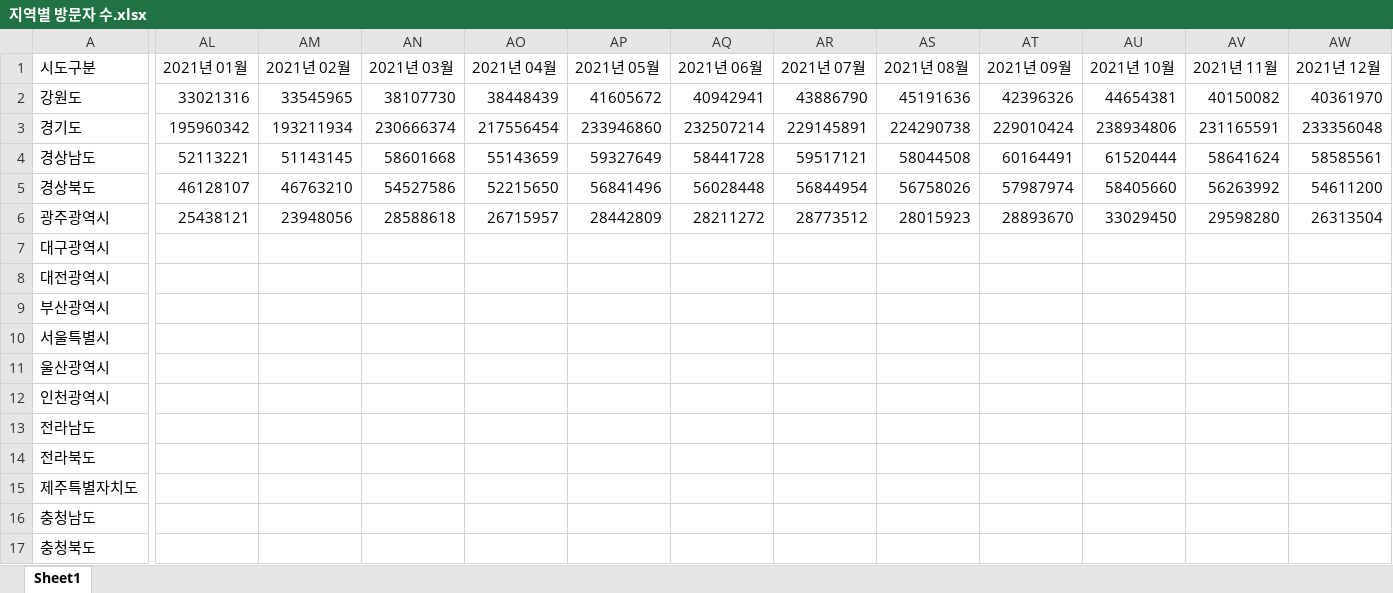
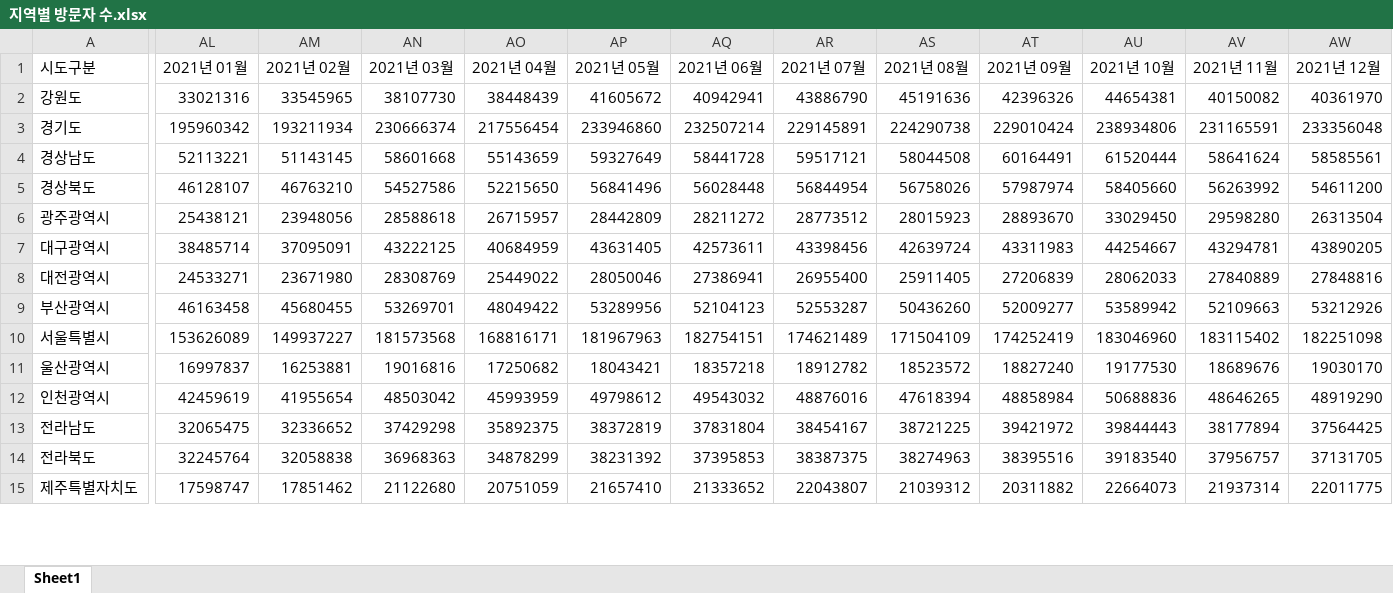
Before and after one commit to shahmaran0207/No-more-use, an Excel workbook: final_project/예측 코드- Python/예측 코드- Python/지역별 방문자 수.xlsx, sheet Sheet1, drawn as a sheet; only a part is shown, gaps mark what is left out; values as stored, in another font and other column widths than the file's, no borders; removed rows and columns are numbered as before the commit, all else as after; rows hold the shown columns only; the diff covers the shown part only; the diff names each change by its address in the sheet, - before the commit and + after, or states it on an @@ line.

```diff
--- a/final_project/예측 코드- Python/예측 코드- Python/지역별 방문자 수.xlsx (sheet Sheet1)
+++ b/final_project/예측 코드- Python/예측 코드- Python/지역별 방문자 수.xlsx (sheet Sheet1)
-AL7 (2021년 01월): (empty)
+AL7 (2021년 01월): 38485714
-AM7 (2021년 02월): (empty)
+AM7 (2021년 02월): 37095091
-AN7 (2021년 03월): (empty)
+AN7 (2021년 03월): 43222125
-AO7 (2021년 04월): (empty)
+AO7 (2021년 04월): 40684959
-AP7 (2021년 05월): (empty)
+AP7 (2021년 05월): 43631405
-AQ7 (2021년 06월): (empty)
+AQ7 (2021년 06월): 42573611
-AR7 (2021년 07월): (empty)
+AR7 (2021년 07월): 43398456
-AS7 (2021년 08월): (empty)
+AS7 (2021년 08월): 42639724
-AT7 (2021년 09월): (empty)
+AT7 (2021년 09월): 43311983
-AU7 (2021년 10월): (empty)
+AU7 (2021년 10월): 44254667
-AV7 (2021년 11월): (empty)
+AV7 (2021년 11월): 43294781
-AW7 (2021년 12월): (empty)
+AW7 (2021년 12월): 43890205
-row 8: 대전광역시
-row 9: 부산광역시
-row 10: 서울특별시
-row 11: 울산광역시
-row 12: 인천광역시
-row 13: 전라남도
-row 14: 전라북도
-row 15: 제주특별자치도
-row 16: 충청남도
-row 17: 충청북도
+row 8: 대전광역시 | 24533271 | 23671980 | 28308769 | 25449022 | 28050046 | 27386941 | 26955400 | 25911405 | 27206839 | 28062033 | 27840889 | 27848816
+row 9: 부산광역시 | 46163458 | 45680455 | 53269701 | 48049422 | 53289956 | 52104123 | 52553287 | 50436260 | 52009277 | 53589942 | 52109663 | 53212926
+row 10: 서울특별시 | 153626089 | 149937227 | 181573568 | 168816171 | 181967963 | 182754151 | 174621489 | 171504109 | 174252419 | 183046960 | 183115402 | 182251098
+row 11: 울산광역시 | 16997837 | 16253881 | 19016816 | 17250682 | 18043421 | 18357218 | 18912782 | 18523572 | 18827240 | 19177530 | 18689676 | 19030170
+row 12: 인천광역시 | 42459619 | 41955654 | 48503042 | 45993959 | 49798612 | 49543032 | 48876016 | 47618394 | 48858984 | 50688836 | 48646265 | 48919290
+row 13: 전라남도 | 32065475 | 32336652 | 37429298 | 35892375 | 38372819 | 37831804 | 38454167 | 38721225 | 39421972 | 39844443 | 38177894 | 37564425
+row 14: 전라북도 | 32245764 | 32058838 | 36968363 | 34878299 | 38231392 | 37395853 | 38387375 | 38274963 | 38395516 | 39183540 | 37956757 | 37131705
+row 15: 제주특별자치도 | 17598747 | 17851462 | 21122680 | 20751059 | 21657410 | 21333652 | 22043807 | 21039312 | 20311882 | 22664073 | 21937314 | 22011775
```
Also changed, not shown: 2 added rows and 24 edited cells elsewhere in this sheet, final_project/예측 코드- Python/예측 코드- Python/GDP.xlsx, final_project/예측 코드- Python/예측 코드- Python/기대 인플레이션율.xlsx, 1 other file.
